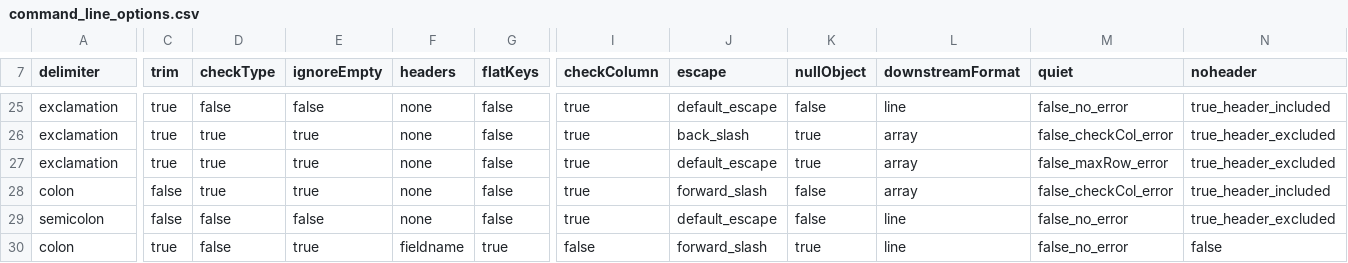
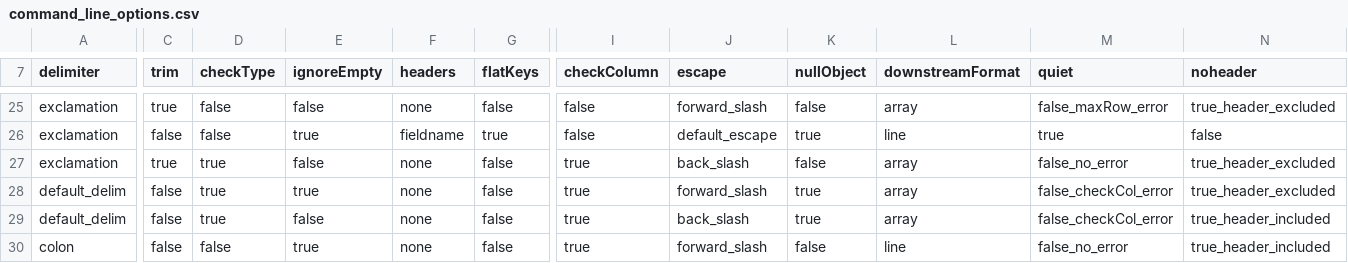
Before and after one commit to jeffreyzhu604/csv-to-json-test, a CSV file: resources/command_line_options.csv, drawn as a sheet; only a part is shown, gaps mark what is left out; removed rows and columns are numbered as before the commit, all else as after; rows hold the shown columns only; the diff covers the shown part only; the diff names each change by its address in the sheet, - before the commit and + after, or states it on an @@ line.

```diff
--- a/resources/command_line_options.csv
+++ b/resources/command_line_options.csv
-I25:I26 (checkColumn): true
+I25:I26 (checkColumn): false
-J25 (escape): default_escape
+J25 (escape): forward_slash
-L25 (downstreamFormat): line
+L25 (downstreamFormat): array
-M25 (quiet): false_no_error
+M25 (quiet): false_maxRow_error
-N25 (noheader): true_header_included
+N25 (noheader): true_header_excluded
-C26 (trim): true
+C26 (trim): false
-D26 (checkType): true
+D26 (checkType): false
-F26 (headers): none
+F26 (headers): fieldname
-G26 (flatKeys): false
+G26 (flatKeys): true
-J26 (escape): back_slash
+J26 (escape): default_escape
-L26 (downstreamFormat): array
+L26 (downstreamFormat): line
-M26 (quiet): false_checkCol_error
+M26 (quiet): true
-N26 (noheader): true_header_excluded
+N26 (noheader): false
-E27 (ignoreEmpty): true
+E27 (ignoreEmpty): false
-J27 (escape): default_escape
+J27 (escape): back_slash
-K27 (nullObject): true
+K27 (nullObject): false
-M27 (quiet): false_maxRow_error
+M27 (quiet): false_no_error
+row 28: default_delim | false | true | true | none | false | true | forward_slash | true | array | false_checkCol_error | true_header_excluded
+row 29: default_delim | false | true | false | none | false | true | back_slash | true | array | false_checkCol_error | true_header_included
-D30 (checkType): true
+D30 (checkType): false
-L30 (downstreamFormat): array
+L30 (downstreamFormat): line
-M30 (quiet): false_checkCol_error
+M30 (quiet): false_no_error
-row 29: semicolon | false | false | false | none | false | true | default_escape | false | line | false_no_error | true_header_excluded
-row 30: colon | true | false | true | fieldname | true | false | forward_slash | true | line | false_no_error | false
```
Also changed, not shown: 34 edited cells elsewhere in this file, 53 other files.
